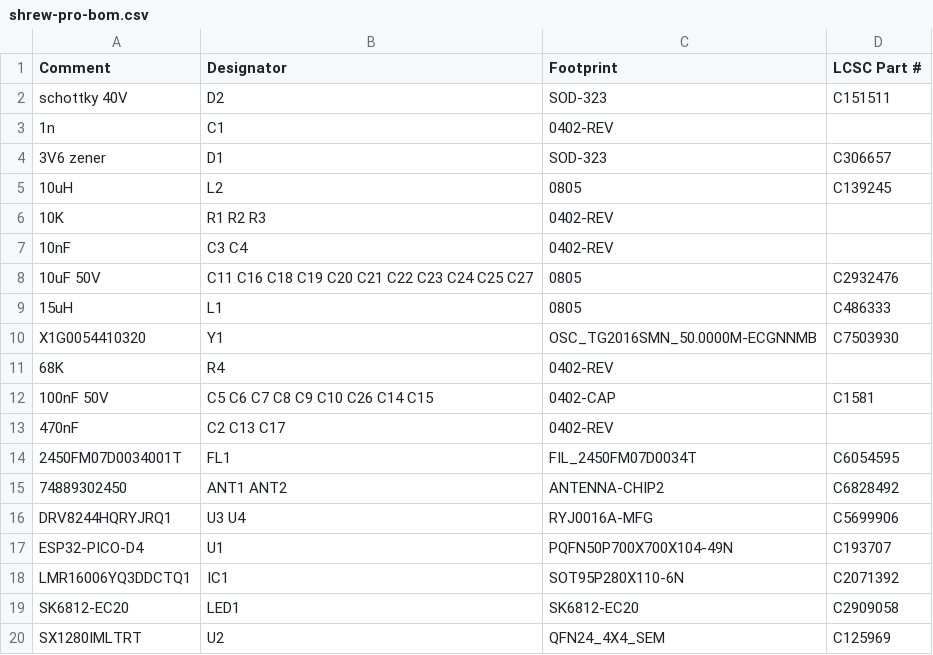
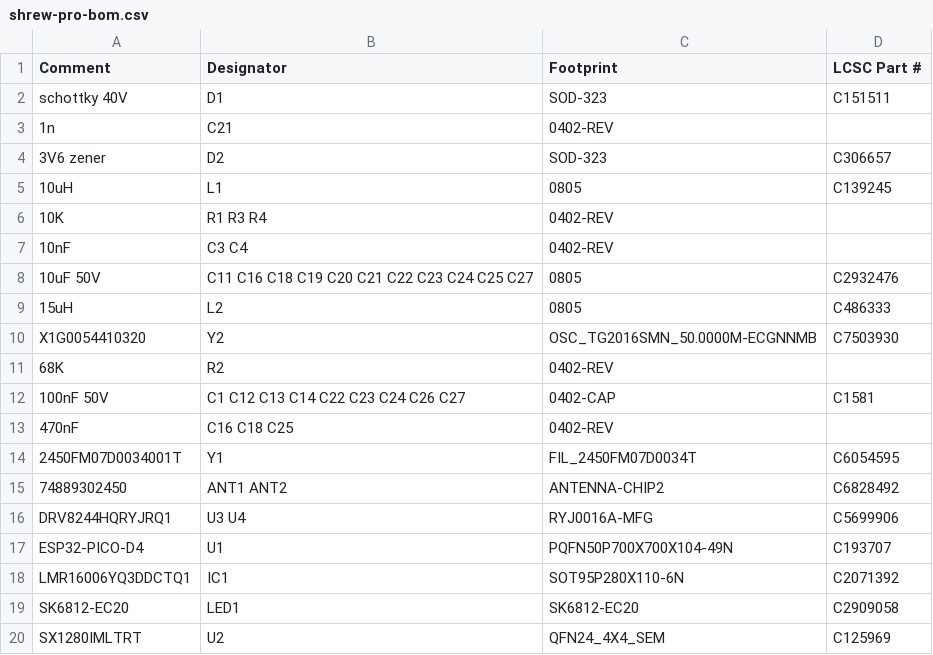
Before and after one commit to frank26080115/Shrew-Dual-Brushed-ESC-with-ELRS, a CSV file: electrical/mfg/shrew-pro/shrew-pro-bom.csv, drawn as a sheet.

```diff
--- a/electrical/mfg/shrew-pro/shrew-pro-bom.csv
+++ b/electrical/mfg/shrew-pro/shrew-pro-bom.csv
@@ -1,15 +1,15 @@
 Comment,Designator,Footprint,LCSC Part #
-schottky 40V,D2,SOD-323,C151511
-1n,C1,0402-REV,
-3V6 zener,D1,SOD-323,C306657
-10uH,L2,0805,C139245
-10K,R1 R2 R3,0402-REV,
+schottky 40V,D1,SOD-323,C151511
+1n,C21,0402-REV,
+3V6 zener,D2,SOD-323,C306657
+10uH,L1,0805,C139245
+10K,R1 R3 R4,0402-REV,
 10nF,C3 C4,0402-REV,
 10uF 50V,C11 C16 C18 C19 C20 C21 C22 C23 C24 C25 C27,0805,C2932476
-15uH,L1,0805,C486333
-X1G0054410320,Y1,OSC_TG2016SMN_50.0000M-ECGNNMB,C7503930
-68K,R4,0402-REV,
-100nF 50V,C5 C6 C7 C8 C9 C10 C26 C14 C15,0402-CAP,C1581
-470nF,C2 C13 C17,0402-REV,
-2450FM07D0034001T,FL1,FIL_2450FM07D0034T,C6054595
+15uH,L2,0805,C486333
+X1G0054410320,Y2,OSC_TG2016SMN_50.0000M-ECGNNMB,C7503930
+68K,R2,0402-REV,
+100nF 50V,C1 C12 C13 C14 C22 C23 C24 C26 C27,0402-CAP,C1581
+470nF,C16 C18 C25,0402-REV,
+2450FM07D0034001T,Y1,FIL_2450FM07D0034T,C6054595
 74889302450,ANT1 ANT2,ANTENNA-CHIP2,C6828492
```
Also changed, not shown: electrical/mfg/shrew-lite/shrew-lite-bom.csv, electrical/mfg/shrew-lite/shrew-lite-cpl.csv, 11 other files.
